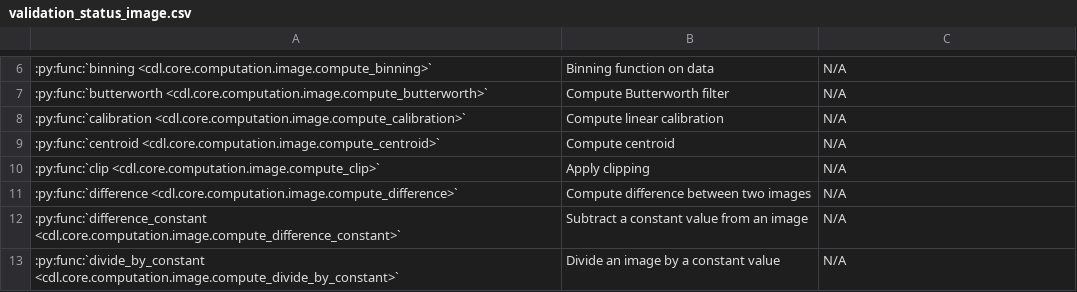
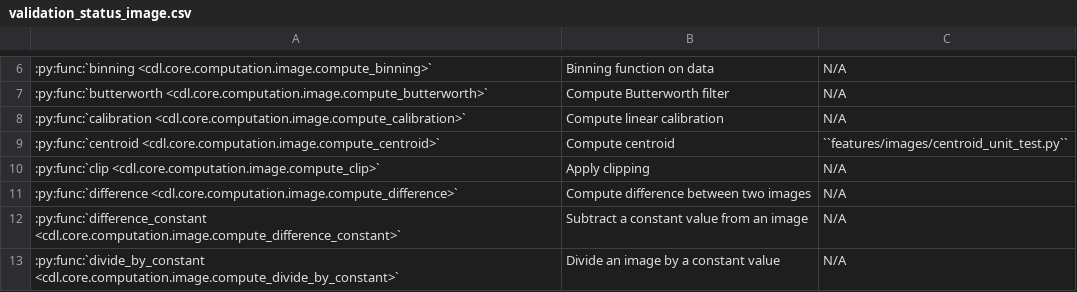
Before and after one commit to DataLab-Platform/DataLab, a CSV file: doc/validation_status_image.csv, drawn as a sheet; only a part is shown, gaps mark what is left out.

Commit message:
Add centroid validation test

```diff
--- a/doc/validation_status_image.csv
+++ b/doc/validation_status_image.csv
@@ -8,3 +8,3 @@
 :py:func:`calibration <cdl.core.computation.image.compute_calibration>`,Compute linear calibration,N/A
-:py:func:`centroid <cdl.core.computation.image.compute_centroid>`,Compute centroid,N/A
+:py:func:`centroid <cdl.core.computation.image.compute_centroid>`,Compute centroid,``features/images/centroid_unit_test.py``
 :py:func:`clip <cdl.core.computation.image.compute_clip>`,Apply clipping,N/A
```
Also changed, not shown: 2 other files.
